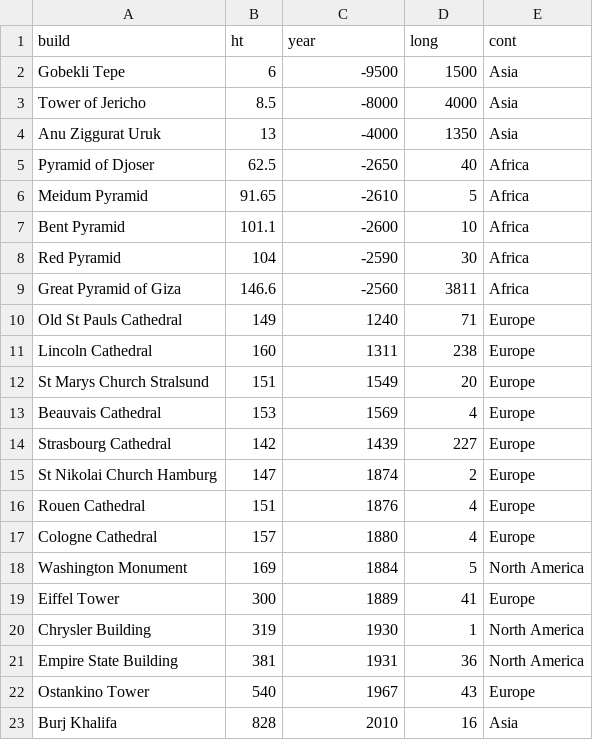
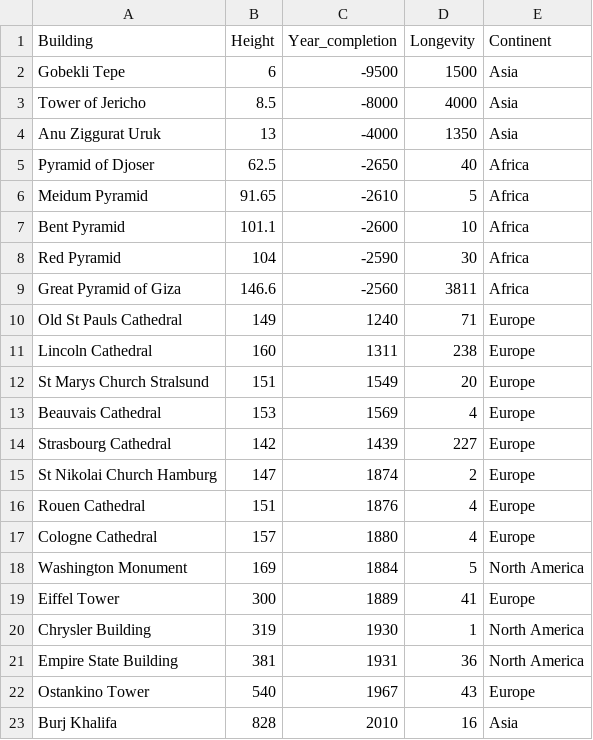
Before and after one commit to ConteFm/DataViz, a CSV file: 2026-04-21_tallest-structures/data.csv (was data.csv), drawn as a sheet; removed rows and columns are numbered as before the commit, all else as after; the diff names each change by its address in the sheet, - before the commit and + after, or states it on an @@ line.

Commit message:
Update and rename data.csv to 2026-04-21_tallest-structures/data.csv

```diff
--- a/data.csv
+++ b/2026-04-21_tallest-structures/data.csv
-row 1: build | ht | year | long | cont
+row 1: Building | Height | Year_completion | Longevity | Continent
```
